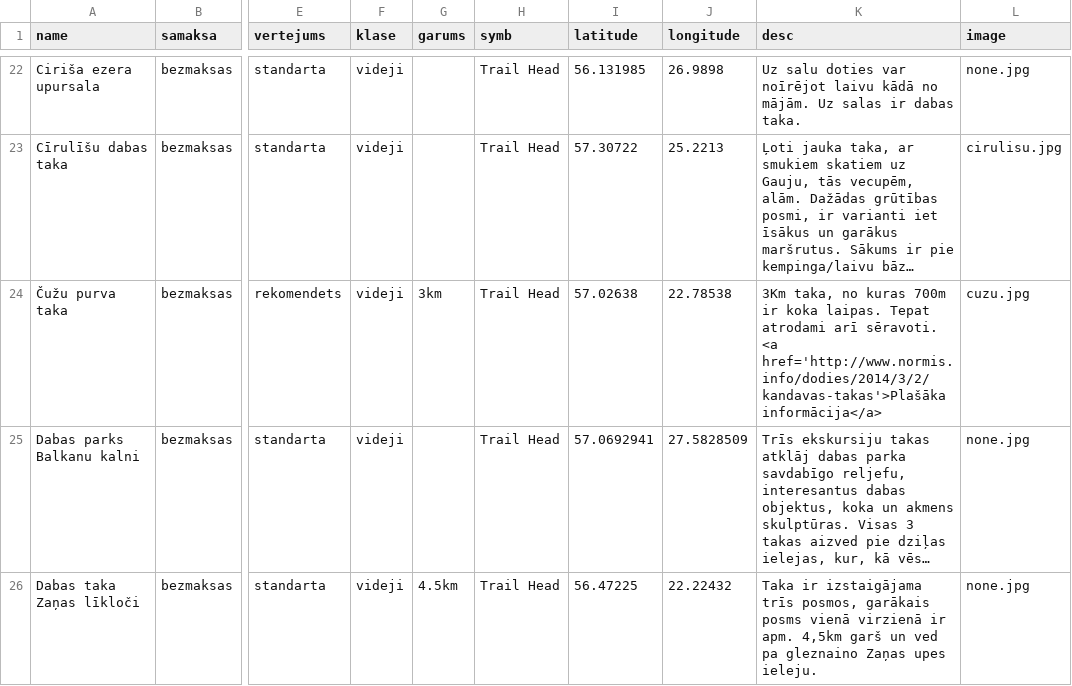
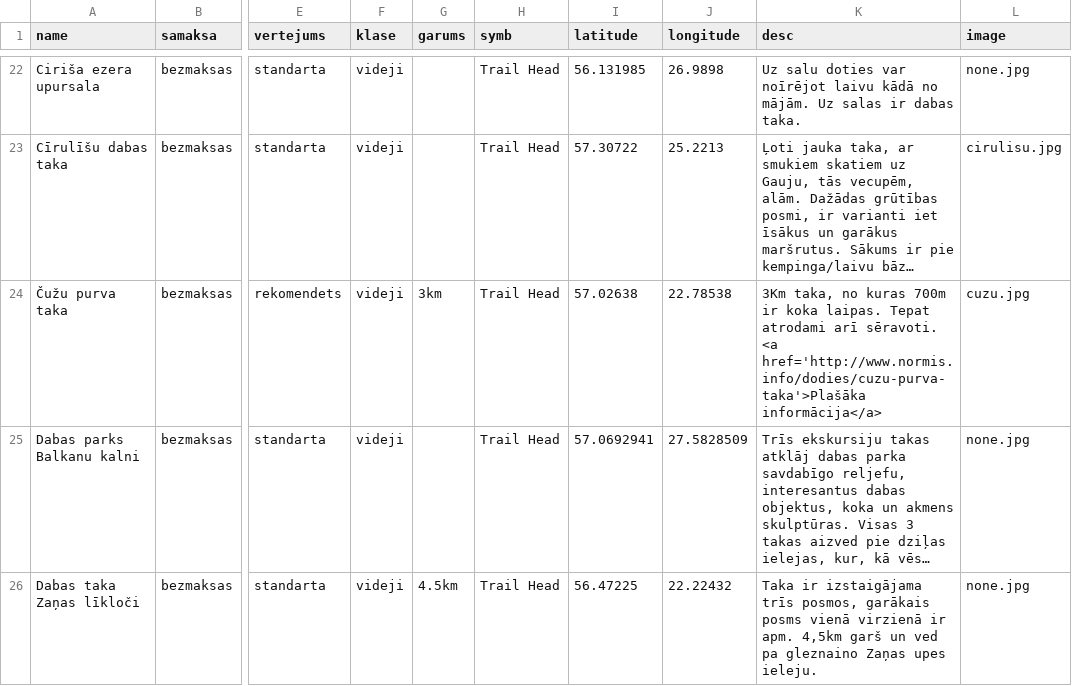
Before and after one commit to trakais/trakais.github.io, a CSV file: dati.csv, drawn as a sheet; only a part is shown, gaps mark what is left out; long unchanged cells end in …; the diff names each change by its address in the sheet, - before the commit and + after, or states it on an @@ line.

Commit message:
cuzu taka

```diff
--- a/dati.csv
+++ b/dati.csv
-K24 (desc): …sēravoti. <a href='http://www.normis.info/dodies/2014/3/2/kandavas-takas'>Plašāka informācija</a>
+K24 (desc): …sēravoti. <a href='http://www.normis.info/dodies/cuzu-purva-taka'>Plašāka informācija</a>
```
